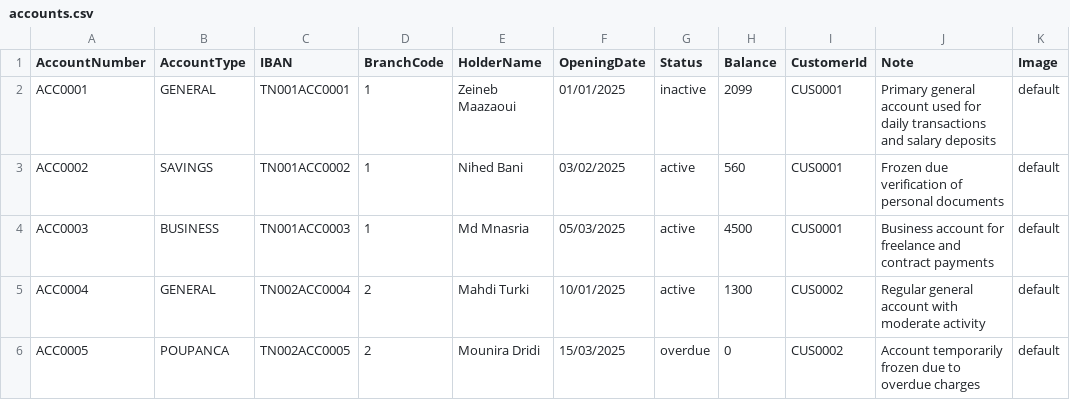
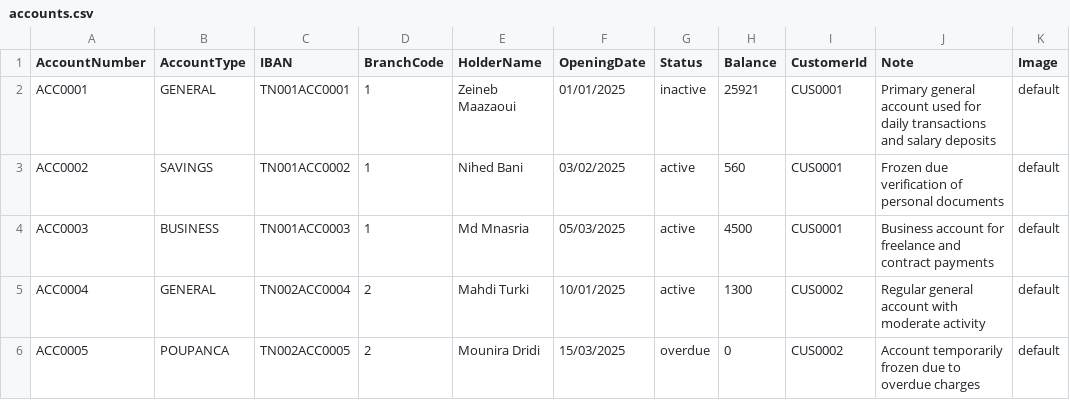
Before and after one commit to MedaByte/BankingManagementSystem, a CSV file: BackEnd/Data/accounts.csv, drawn as a sheet; only a part is shown.

```diff
--- a/BackEnd/Data/accounts.csv
+++ b/BackEnd/Data/accounts.csv
@@ -1,3 +1,3 @@
 AccountNumber,AccountType,IBAN,BranchCode,HolderName,OpeningDate,Status,Balance,CustomerId,Note,Image
-ACC0001,GENERAL,TN001ACC0001,1,Zeineb Maazaoui,01/01/2025,inactive,2099,CUS0001,Primary general account used for daily transactions and salary deposits,default
+ACC0001,GENERAL,TN001ACC0001,1,Zeineb Maazaoui,01/01/2025,inactive,25921,CUS0001,Primary general account used for daily transactions and salary deposits,default
 ACC0002,SAVINGS,TN001ACC0002,1,Nihed Bani,03/02/2025,active,560,CUS0001,Frozen due verification of personal documents,default
```
Also changed, not shown: BackEnd/Data/loans.csv, 3 other files.
